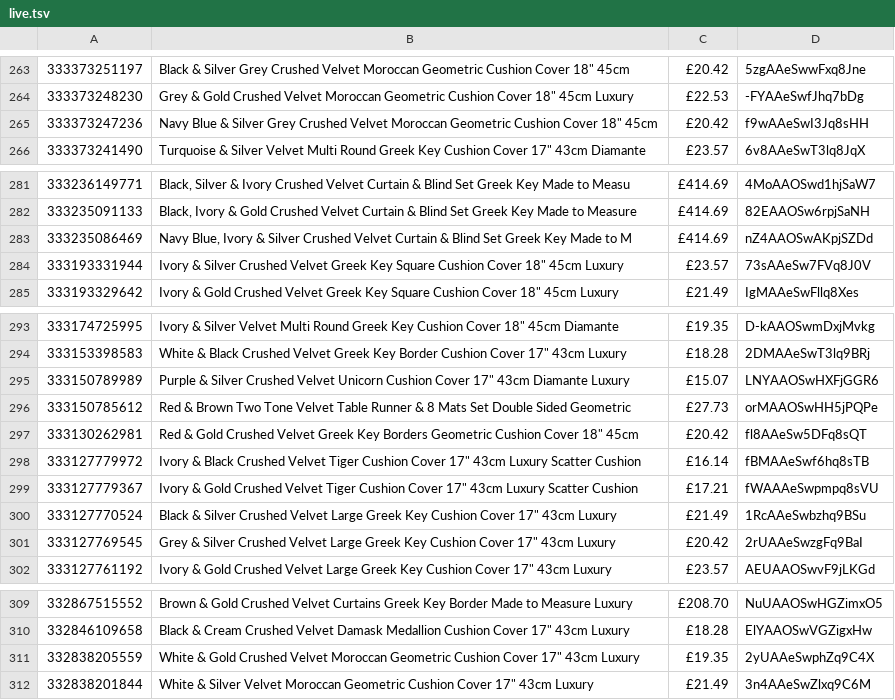
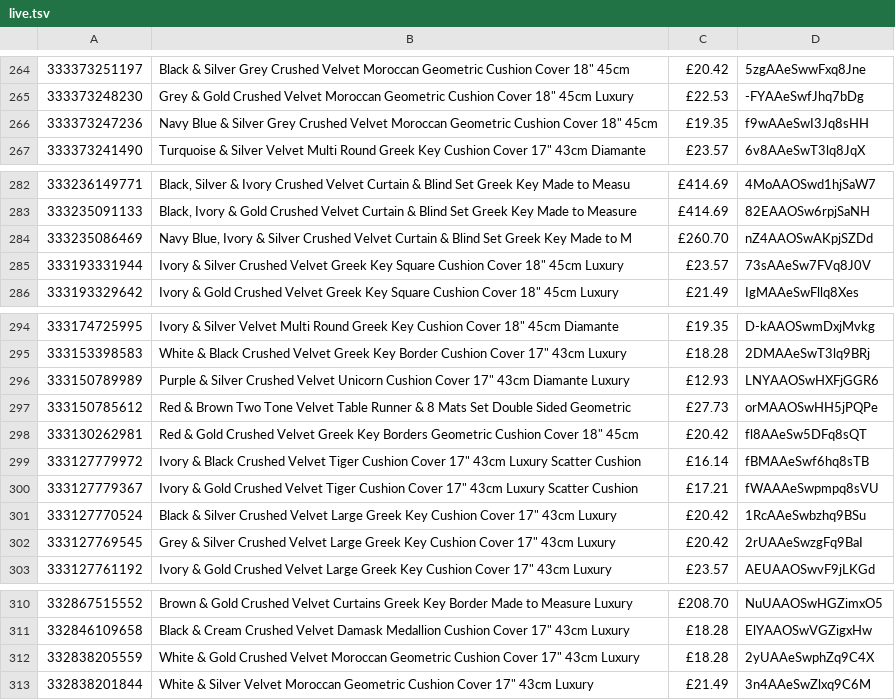
Before and after one commit to alfarash/alfarash-site, a TSV file: data/live.tsv, drawn as a sheet; only a part is shown, gaps mark what is left out; the diff covers the shown part only.

```diff
--- a/data/live.tsv
+++ b/data/live.tsv
@@ -264,3 +265,3 @@
 333373248230	Grey & Gold Crushed Velvet Moroccan Geometric Cushion Cover 18" 45cm Luxury	£22.53	-FYAAeSwfJhq7bDg
-333373247236	Navy Blue & Silver Grey Crushed Velvet Moroccan Geometric Cushion Cover 18" 45cm	£20.42	f9wAAeSwI3Jq8sHH
+333373247236	Navy Blue & Silver Grey Crushed Velvet Moroccan Geometric Cushion Cover 18" 45cm	£19.35	f9wAAeSwI3Jq8sHH
 333373241490	Turquoise & Silver Velvet Multi Round Greek Key Cushion Cover 17" 43cm Diamante	£23.57	6v8AAeSwT3lq8JqX
@@ -282,3 +283,3 @@
 333235091133	Black, Ivory & Gold Crushed Velvet Curtain & Blind Set Greek Key Made to Measure	£414.69	82EAAOSw6rpjSaNH
-333235086469	Navy Blue, Ivory & Silver Crushed Velvet Curtain & Blind Set Greek Key Made to M	£414.69	nZ4AAOSwAKpjSZDd
+333235086469	Navy Blue, Ivory & Silver Crushed Velvet Curtain & Blind Set Greek Key Made to M	£260.70	nZ4AAOSwAKpjSZDd
 333193331944	Ivory & Silver Crushed Velvet Greek Key Square Cushion Cover 18" 45cm Luxury	£23.57	73sAAeSw7FVq8J0V
@@ -294,3 +295,3 @@
 333153398583	White & Black Crushed Velvet Greek Key Border Cushion Cover 17" 43cm Luxury	£18.28	2DMAAeSwT3lq9BRj
-333150789989	Purple & Silver Crushed Velvet Unicorn Cushion Cover 17" 43cm Diamante Luxury	£15.07	LNYAAOSwHXFjGGR6
+333150789989	Purple & Silver Crushed Velvet Unicorn Cushion Cover 17" 43cm Diamante Luxury	£12.93	LNYAAOSwHXFjGGR6
 333150785612	Red & Brown Two Tone Velvet Table Runner & 8 Mats Set Double Sided Geometric	£27.73	orMAAOSwHH5jPQPe
@@ -299,3 +300,3 @@
 333127779367	Ivory & Gold Crushed Velvet Tiger Cushion Cover 17" 43cm Luxury Scatter Cushion	£17.21	fWAAAeSwpmpq8sVU
-333127770524	Black & Silver Crushed Velvet Large Greek Key Cushion Cover 17" 43cm Luxury	£21.49	1RcAAeSwbzhq9BSu
+333127770524	Black & Silver Crushed Velvet Large Greek Key Cushion Cover 17" 43cm Luxury	£20.42	1RcAAeSwbzhq9BSu
 333127769545	Grey & Silver Crushed Velvet Large Greek Key Cushion Cover 17" 43cm Luxury	£20.42	2rUAAeSwzgFq9BaI
@@ -310,3 +311,3 @@
 332846109658	Black & Cream Crushed Velvet Damask Medallion Cushion Cover 17" 43cm Luxury	£18.28	ElYAAOSwVGZigxHw
-332838205559	White & Gold Crushed Velvet Moroccan Geometric Cushion Cover 17" 43cm Luxury	£19.35	2yUAAeSwphZq9C4X
+332838205559	White & Gold Crushed Velvet Moroccan Geometric Cushion Cover 17" 43cm Luxury	£18.28	2yUAAeSwphZq9C4X
 332838201844	White & Silver Velvet Moroccan Geometric Cushion Cover 17" 43cm Luxury	£21.49	3n4AAeSwZlxq9C6M
```
Also changed, not shown: 1 added row and 28 edited cells elsewhere in this file.
